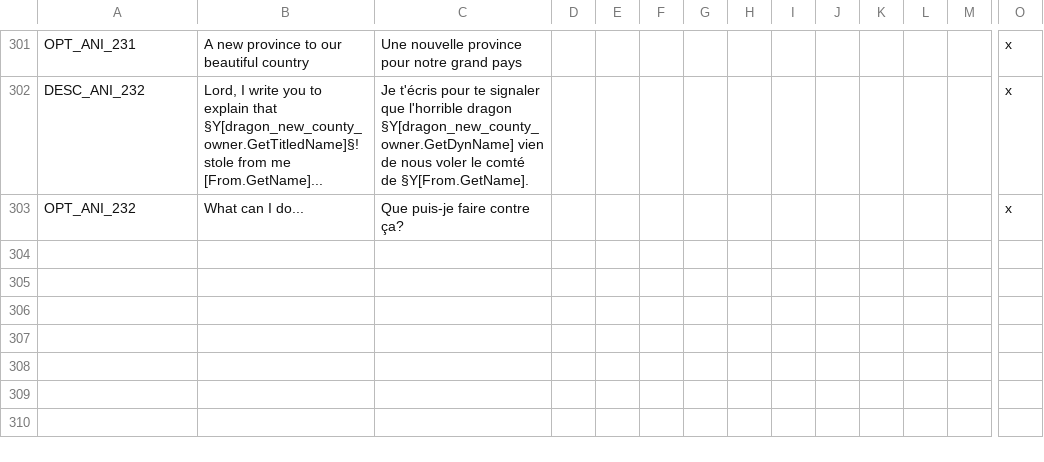
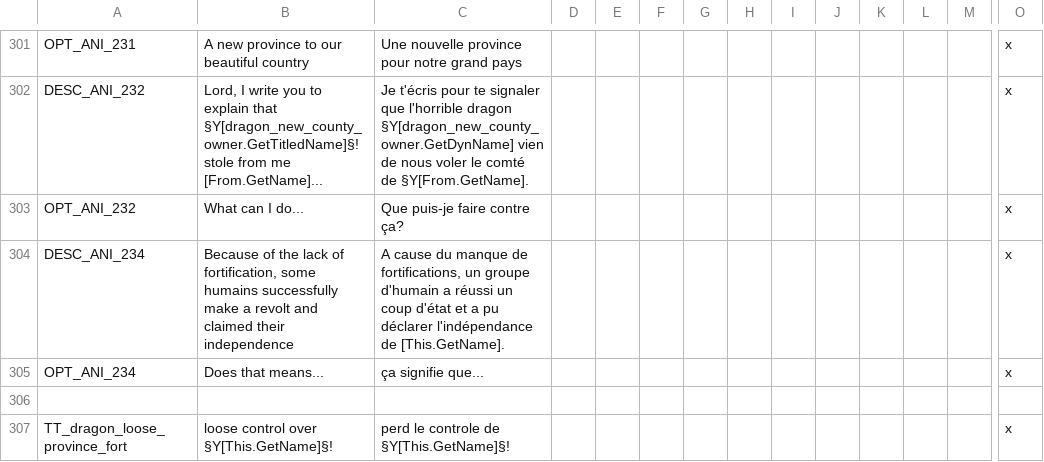
Before and after one commit to asmuro1/animals-plus, a CSV file: animals_update/localisation/other_event.csv, drawn as a sheet; only a part is shown, gaps mark what is left out; rows hold the shown columns only; the diff names each change by its address in the sheet, - before the commit and + after, or states it on an @@ line.

Commit message:
gov_5.3 - event on dragon province missing fort

```diff
--- a/animals_update/localisation/other_event.csv
+++ b/animals_update/localisation/other_event.csv
+row 304: DESC_ANI_234 | Because of the lack of fortification, some humains successfully make a revolt and claimed their independence | A cause du manque de fortifications, un groupe d'humain a réussi un coup d'état et a pu déclarer l'indépendance de [This.GetName]. |  |  |  |  |  |  |  |  |  |  | x
+row 305: OPT_ANI_234 | Does that means... | ça signifie que... |  |  |  |  |  |  |  |  |  |  | x
+row 306: (empty)
+row 307: TT_dragon_loose_province_fort | loose control over §Y[This.GetName]§! | perd le controle de §Y[This.GetName]§! |  |  |  |  |  |  |  |  |  |  | x
```
Also changed, not shown: 1 other file.
